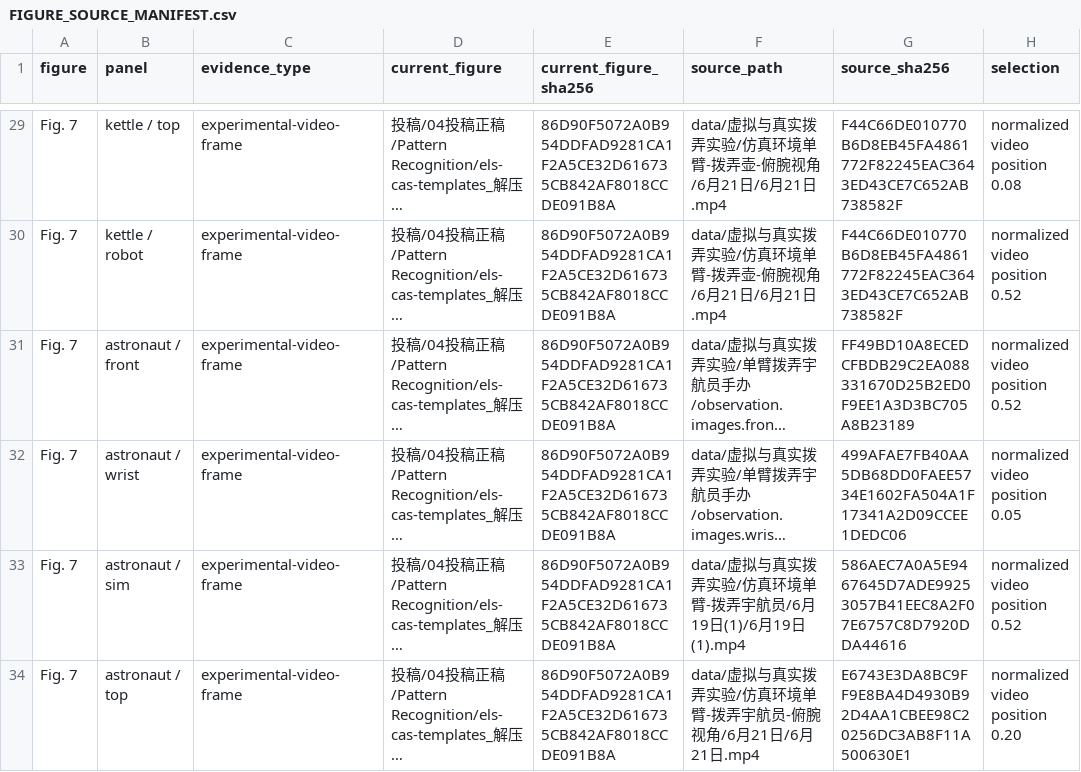
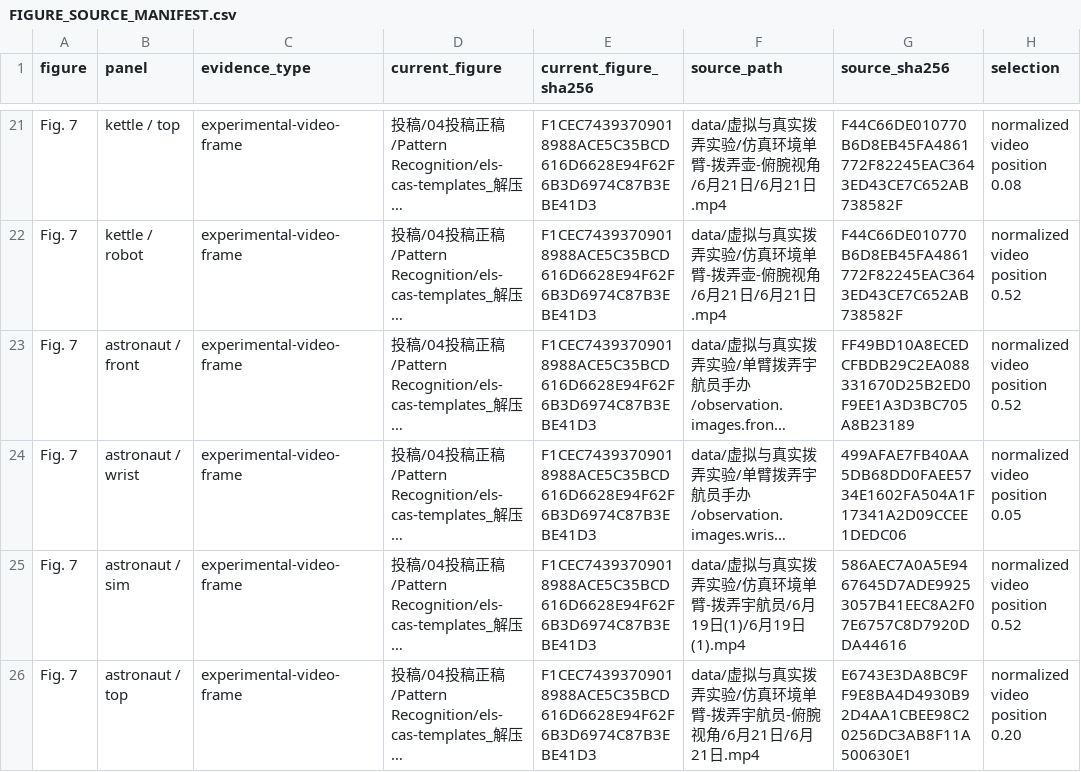
Before and after one commit to EmboAILab/DOGS, a CSV file: Assets/FIGURE_SOURCE_MANIFEST.csv, drawn as a sheet; only a part is shown, gaps mark what is left out; long unchanged cells end in …; addresses are those after the commit; the diff covers the shown part only; the diff names each change by its address in the sheet, - before the commit and + after, or states it on an @@ line.

Commit message:
Align figure provenance with submitted manuscript

```diff
--- a/Assets/FIGURE_SOURCE_MANIFEST.csv
+++ b/Assets/FIGURE_SOURCE_MANIFEST.csv
-E21:E26 (current_figure_sha256): 86D90F5072A0B954DDFAD9281CA1F2A5CE32D616735CB842AF8018CCDE091B8A
+E21:E26 (current_figure_sha256): F1CEC74393709018988ACE5C35BCD616D6628E94F62F6B3D6974C87B3EBE41D3
```
Also changed, not shown: 4 added rows, 8 removed rows and 34 edited cells elsewhere in this file, 1 other file.
